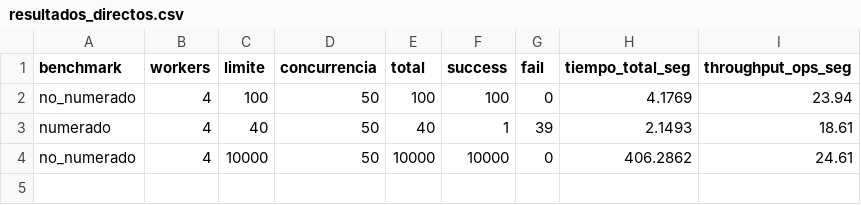
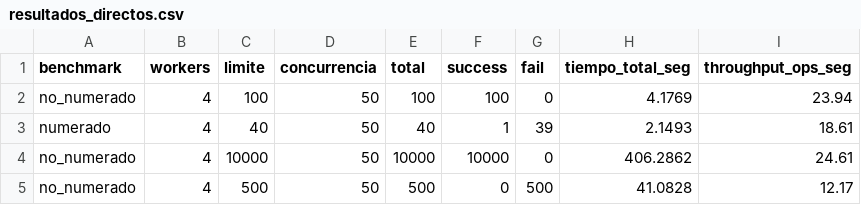
Before and after one commit to sssalma/middleware-venta-tickets-pyro-rabbitmq, a CSV file: resultados_directos.csv, drawn as a sheet.

```diff
--- a/resultados_directos.csv
+++ b/resultados_directos.csv
@@ -4 +4,2 @@ numerado,4,40,50,40,1,39,2.1493,18.61
 no_numerado,4,10000,50,10000,10000,0,406.2862,24.61
+no_numerado,4,500,50,500,0,500,41.0828,12.17
```
Also changed, not shown: 10 other files.
